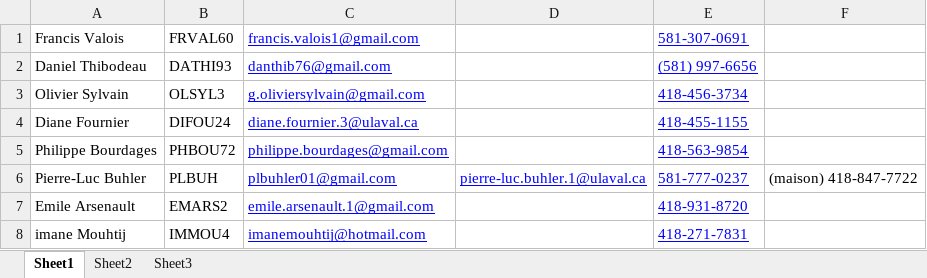
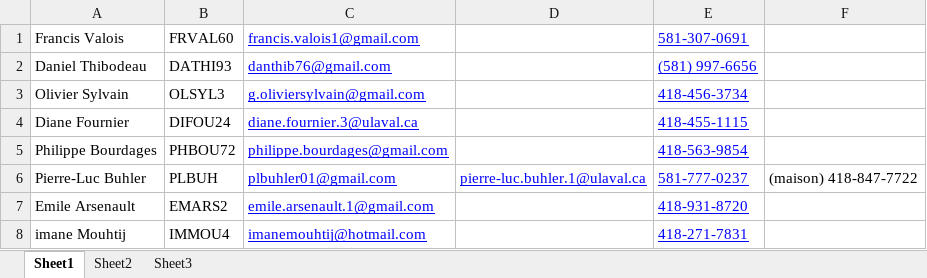
Before and after one commit to francisvalois/design3, an Excel workbook: Adressbook.xlsx, sheet Sheet1, drawn as a sheet; values as stored, in another font and other column widths than the file's, no borders; the diff names each change by its address in the sheet, - before the commit and + after, or states it on an @@ line.

```diff
--- a/Adressbook.xlsx (sheet Sheet1)
+++ b/Adressbook.xlsx (sheet Sheet1)
-E4: 418-455-1155
+E4: 418-455-1115
```
Also changed, not shown: 1 other file.
